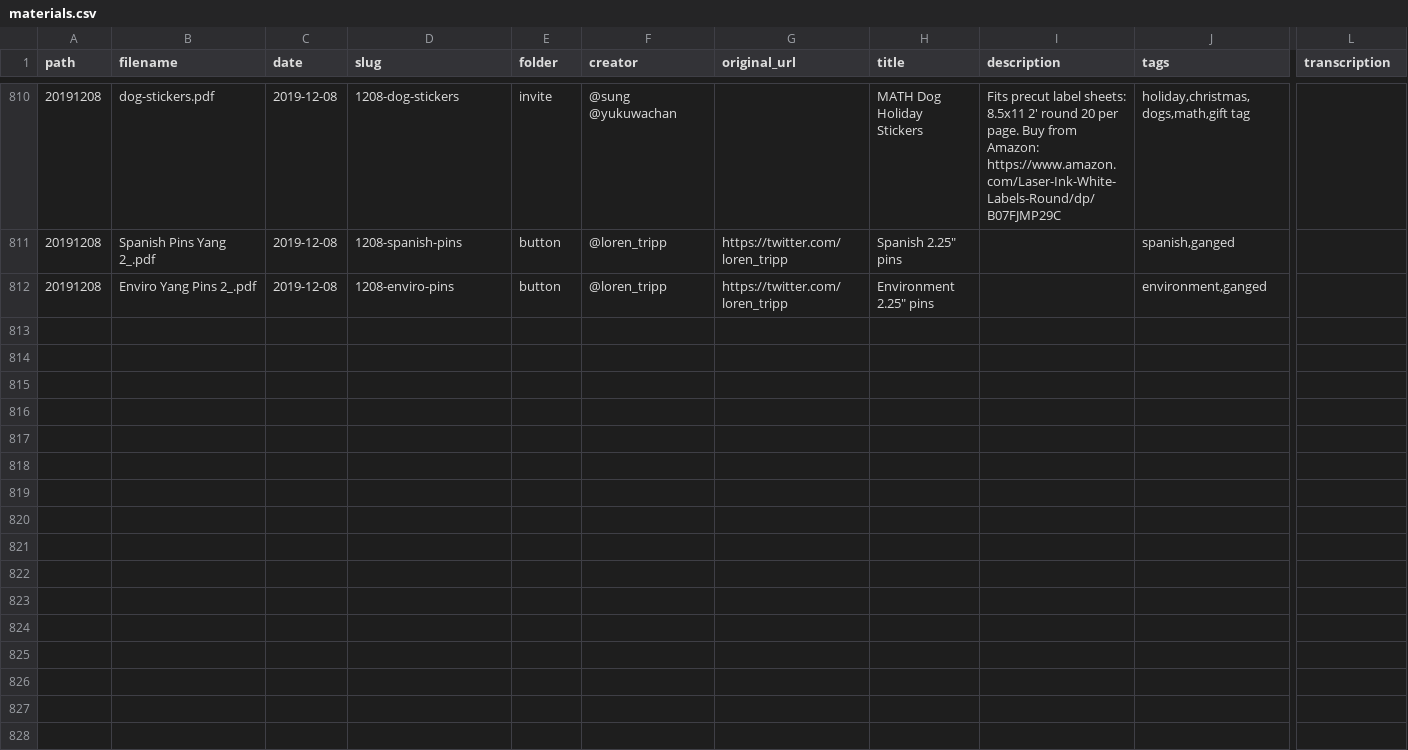
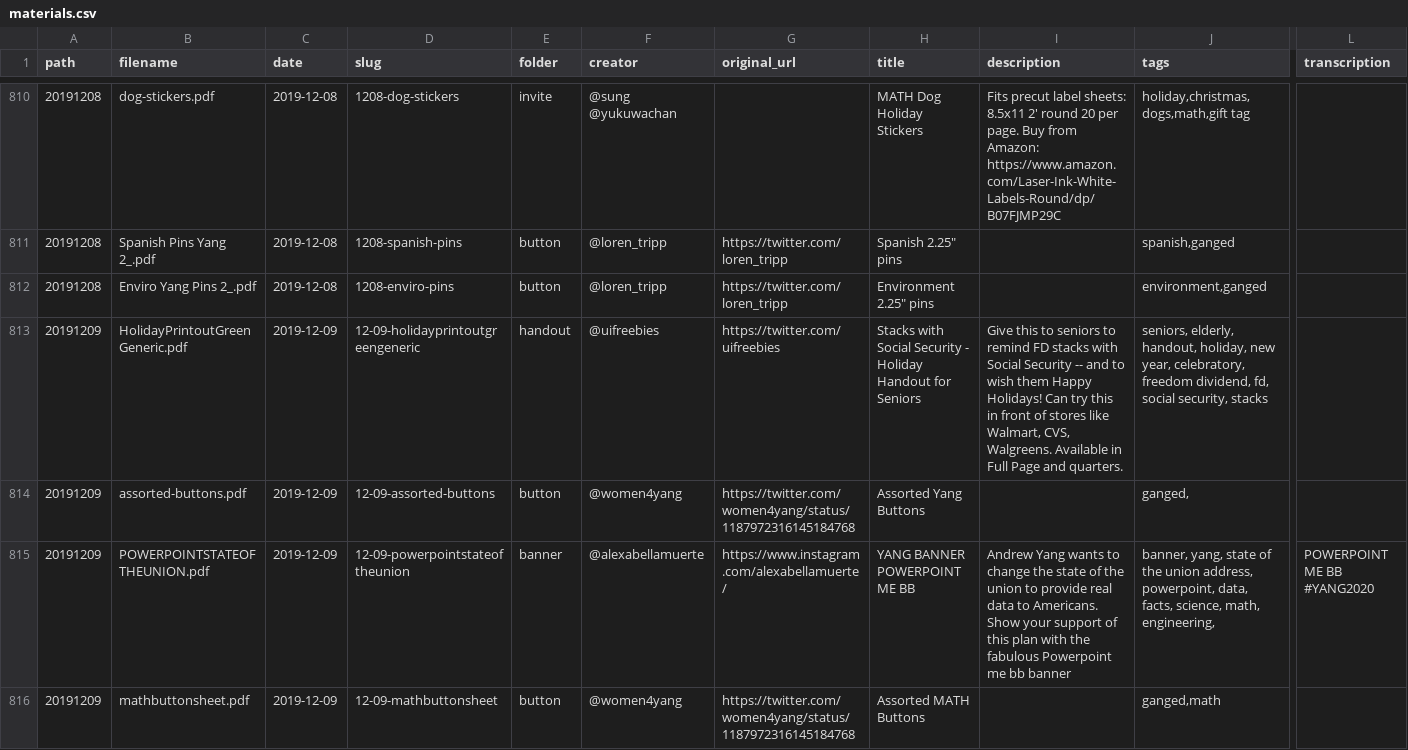
Before and after one commit to mikhuang/yang-prints, a CSV file: data/materials.csv, drawn as a sheet; only a part is shown, gaps mark what is left out; rows hold the shown columns only; the diff covers the shown part only; the diff names each change by its address in the sheet, - before the commit and + after, or states it on an @@ line.

```diff
--- a/data/materials.csv
+++ b/data/materials.csv
+row 813: 20191209 | HolidayPrintoutGreenGeneric.pdf | 2019-12-09 | 12-09-holidayprintoutgreengeneric | handout | @uifreebies | https://twitter.com/uifreebies | Stacks with Social Security - Holiday Handout for Seniors | Give this to seniors to remind FD stacks with Social Security -- and to wish them Happy Holidays! Can try this in front of stores like Walmart, CVS, Walgreens. Available in Full Page and quarters. | seniors, elderly, handout, holiday, new year, celebratory, freedom dividend, fd, social security, stacks
+row 814: 20191209 | assorted-buttons.pdf | 2019-12-09 | 12-09-assorted-buttons | button | @women4yang | https://twitter.com/women4yang/status/1187972316145184768 | Assorted Yang Buttons |  | ganged,
+row 815: 20191209 | POWERPOINTSTATEOFTHEUNION.pdf | 2019-12-09 | 12-09-powerpointstateoftheunion | banner | @alexabellamuerte | https://www.instagram.com/alexabellamuerte/ | YANG BANNER POWERPOINT ME BB | Andrew Yang wants to change the state of the union to provide real data to Americans. Show your support of this plan with the fabulous Powerpoint me bb banner | banner, yang, state of the union address, powerpoint, data, facts, science, math, engineering, | POWERPOINT ME BB #YANG2020
+row 816: 20191209 | mathbuttonsheet.pdf | 2019-12-09 | 12-09-mathbuttonsheet | button | @women4yang | https://twitter.com/women4yang/status/1187972316145184768 | Assorted MATH Buttons |  | ganged,math
```
Also changed, not shown: 4 added rows elsewhere in this file, 18 other files.
